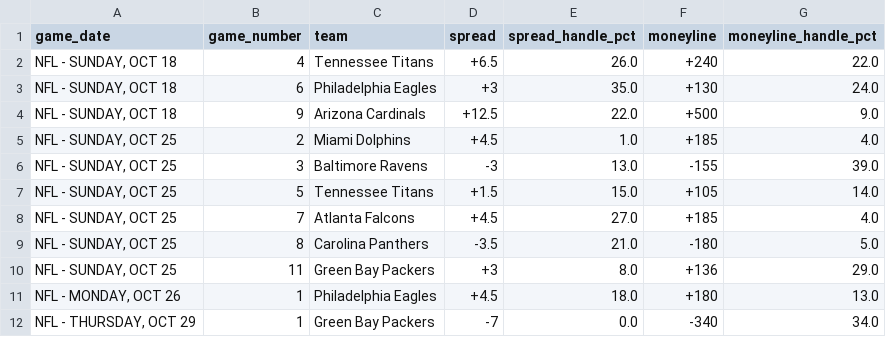
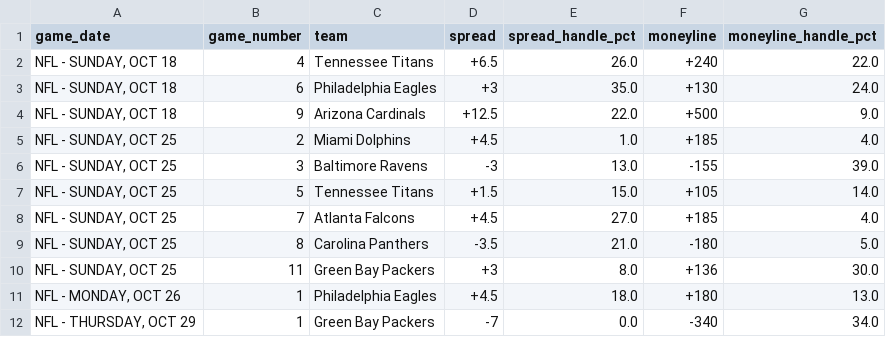
Before and after one commit to nevdesh/nfl-contrarian-dashboard, a CSV file: data/contrarian_qualifiers.csv, drawn as a sheet.

```diff
--- a/data/contrarian_qualifiers.csv
+++ b/data/contrarian_qualifiers.csv
@@ -9,3 +9,3 @@ game_date,game_number,team,spread,spread_handle_pct,moneyline,moneyline_handle_p
 "NFL - SUNDAY, OCT 25",8,Carolina Panthers,-3.5,21.0,-180,5.0
-"NFL - SUNDAY, OCT 25",11,Green Bay Packers,+3,8.0,+136,29.0
+"NFL - SUNDAY, OCT 25",11,Green Bay Packers,+3,8.0,+136,30.0
 "NFL - MONDAY, OCT 26",1,Philadelphia Eagles,+4.5,18.0,+180,13.0
```
Also changed, not shown: 1 other file.
